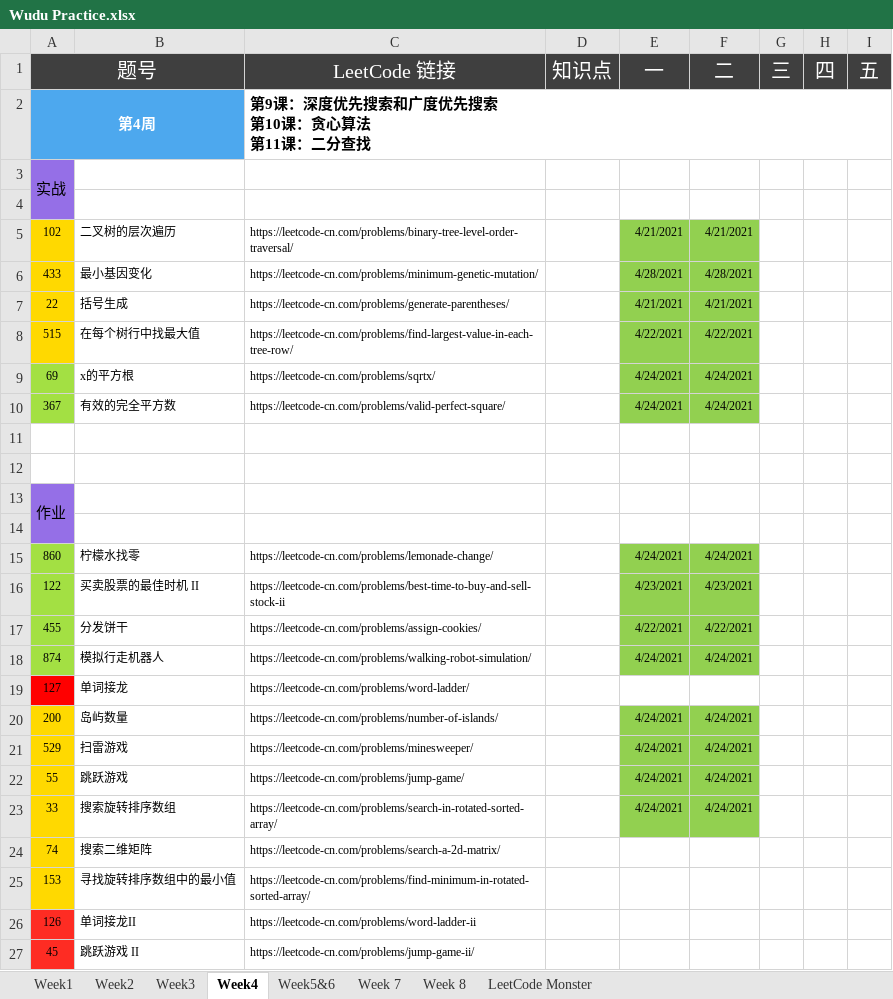
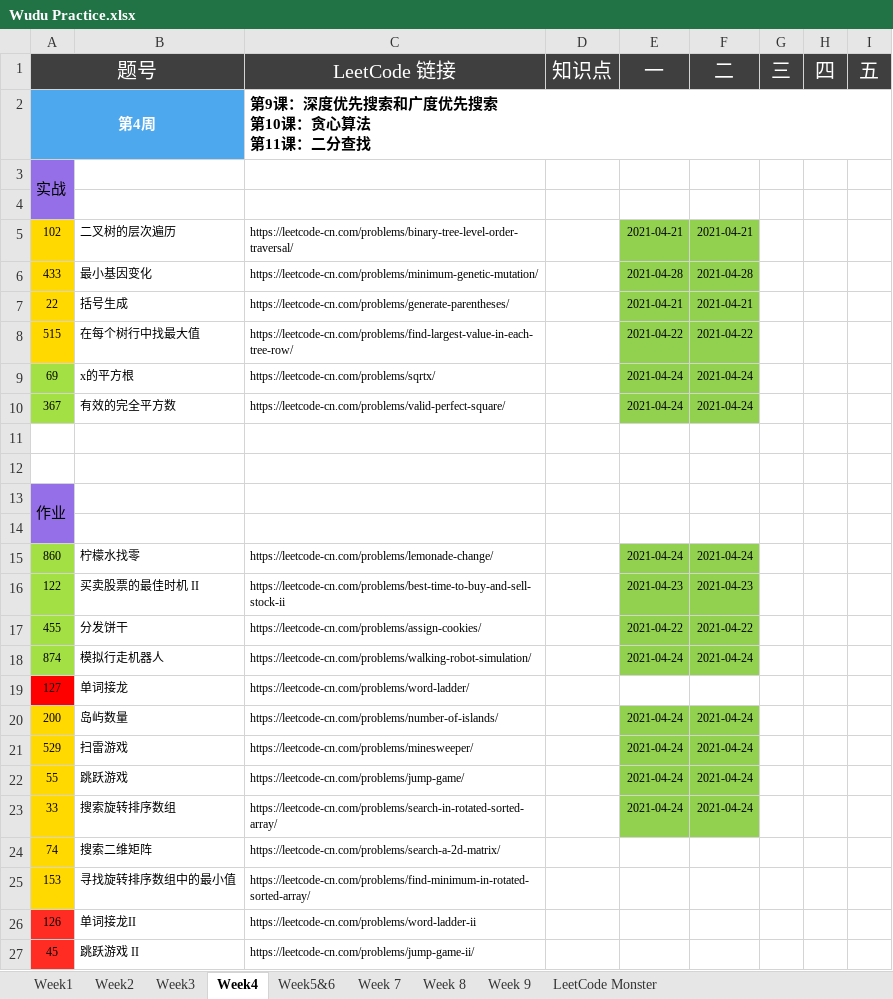
Before and after one commit to automano/Golang-LeetCode, an Excel workbook: Wudu Practice.xlsx, sheet Week4, drawn as a sheet; values as stored, in another font and other column widths than the file's, no borders; the diff names each change by its address in the sheet, - before the commit and + after, or states it on an @@ line.

```diff
--- a/Wudu Practice.xlsx (sheet Week4)
+++ b/Wudu Practice.xlsx (sheet Week4)
+sheet tab: Week 9
-E5 (一): 4/21/2021
+E5 (一): 2021-04-21
-F5 (二): 4/21/2021
+F5 (二): 2021-04-21
-E6 (一): 4/28/2021
+E6 (一): 2021-04-28
-F6 (二): 4/28/2021
+F6 (二): 2021-04-28
-E7 (一): 4/21/2021
+E7 (一): 2021-04-21
-F7 (二): 4/21/2021
+F7 (二): 2021-04-21
-E8 (一): 4/22/2021
+E8 (一): 2021-04-22
-F8 (二): 4/22/2021
+F8 (二): 2021-04-22
-E9:E10 (一): 4/24/2021
+E9:E10 (一): 2021-04-24
-F9:F10 (二): 4/24/2021
+F9:F10 (二): 2021-04-24
-E15 (一): 4/24/2021
+E15 (一): 2021-04-24
-F15 (二): 4/24/2021
+F15 (二): 2021-04-24
-E16 (一): 4/23/2021
+E16 (一): 2021-04-23
-F16 (二): 4/23/2021
+F16 (二): 2021-04-23
-E17 (一): 4/22/2021
+E17 (一): 2021-04-22
-F17 (二): 4/22/2021
+F17 (二): 2021-04-22
-E18 (一): 4/24/2021
+E18 (一): 2021-04-24
-F18 (二): 4/24/2021
+F18 (二): 2021-04-24
-E20:E23 (一): 4/24/2021
+E20:E23 (一): 2021-04-24
-F20:F23 (二): 4/24/2021
+F20:F23 (二): 2021-04-24
```
Also changed, not shown: sheet LeetCode Monster, sheet Week3, sheet Week5&6, sheet Week1, sheet Week2, sheet Week 7.
